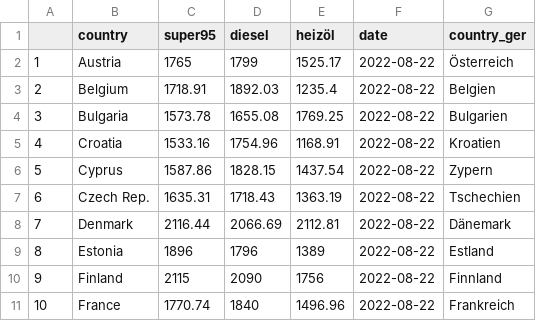
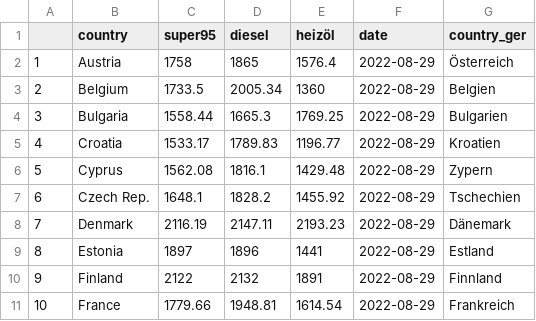
Before and after one commit to RobinKohrs/energiedashboardData, a CSV file: output/weekly_fuel_prices/weeky_fuel_prices.csv, drawn as a sheet; only a part is shown; the diff covers the shown part only.

```diff
--- a/output/weekly_fuel_prices/weeky_fuel_prices.csv
+++ b/output/weekly_fuel_prices/weeky_fuel_prices.csv
@@ -1,11 +1,11 @@
 "","country","super95","diesel","heizöl","date","country_ger"
-"1","Austria",1765,1799,1525.17,2022-08-22,"Österreich"
-"2","Belgium",1718.91,1892.03,1235.4,2022-08-22,"Belgien"
-"3","Bulgaria",1573.78,1655.08,1769.25,2022-08-22,"Bulgarien"
-"4","Croatia",1533.16,1754.96,1168.91,2022-08-22,"Kroatien"
-"5","Cyprus",1587.86,1828.15,1437.54,2022-08-22,"Zypern"
-"6","Czech Rep.",1635.31,1718.43,1363.19,2022-08-22,"Tschechien"
-"7","Denmark",2116.44,2066.69,2112.81,2022-08-22,"Dänemark"
-"8","Estonia",1896,1796,1389,2022-08-22,"Estland"
-"9","Finland",2115,2090,1756,2022-08-22,"Finnland"
-"10","France",1770.74,1840,1496.96,2022-08-22,"Frankreich"
+"1","Austria",1758,1865,1576.4,2022-08-29,"Österreich"
+"2","Belgium",1733.5,2005.34,1360,2022-08-29,"Belgien"
+"3","Bulgaria",1558.44,1665.3,1769.25,2022-08-29,"Bulgarien"
+"4","Croatia",1533.17,1789.83,1196.77,2022-08-29,"Kroatien"
+"5","Cyprus",1562.08,1816.1,1429.48,2022-08-29,"Zypern"
+"6","Czech Rep.",1648.1,1828.2,1455.92,2022-08-29,"Tschechien"
+"7","Denmark",2116.19,2147.11,2193.23,2022-08-29,"Dänemark"
+"8","Estonia",1897,1896,1441,2022-08-29,"Estland"
+"9","Finland",2122,2132,1891,2022-08-29,"Finnland"
+"10","France",1779.66,1948.81,1614.54,2022-08-29,"Frankreich"
```
Also changed, not shown: 63 edited cells elsewhere in this file.
